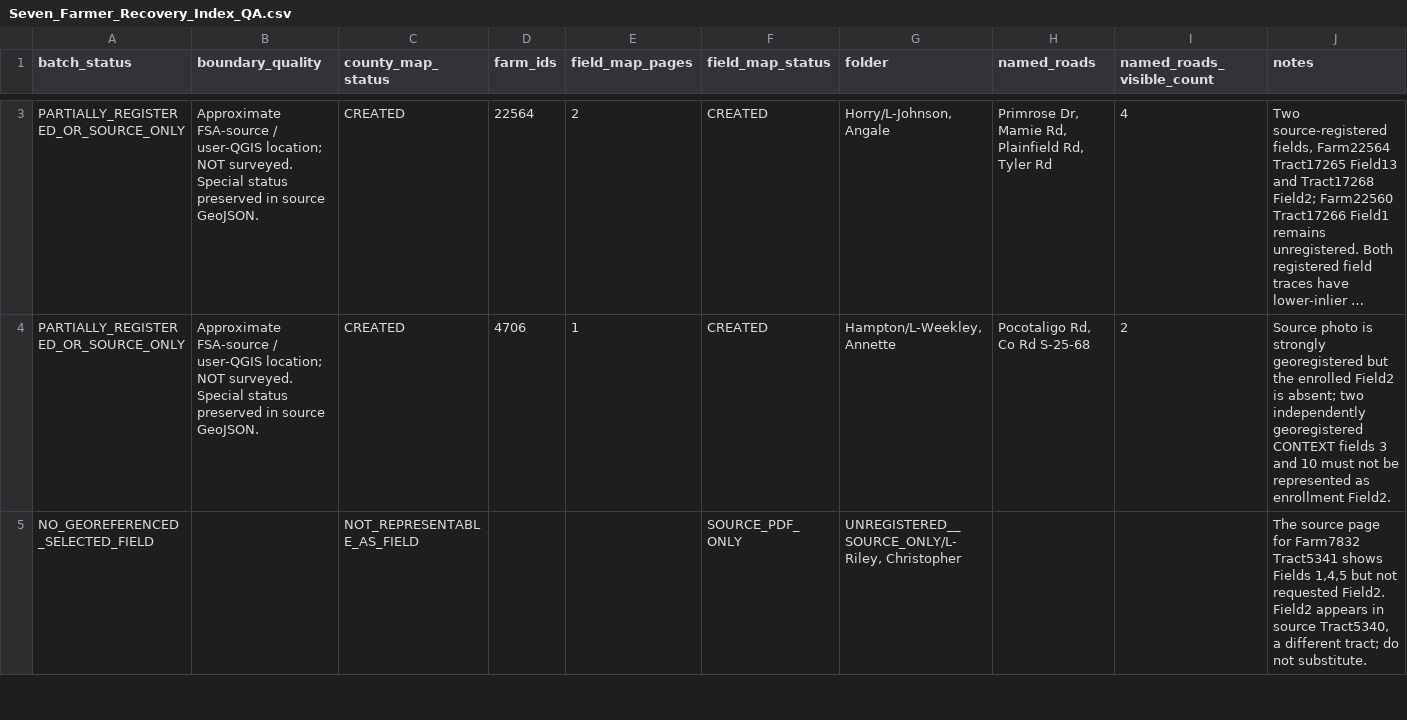
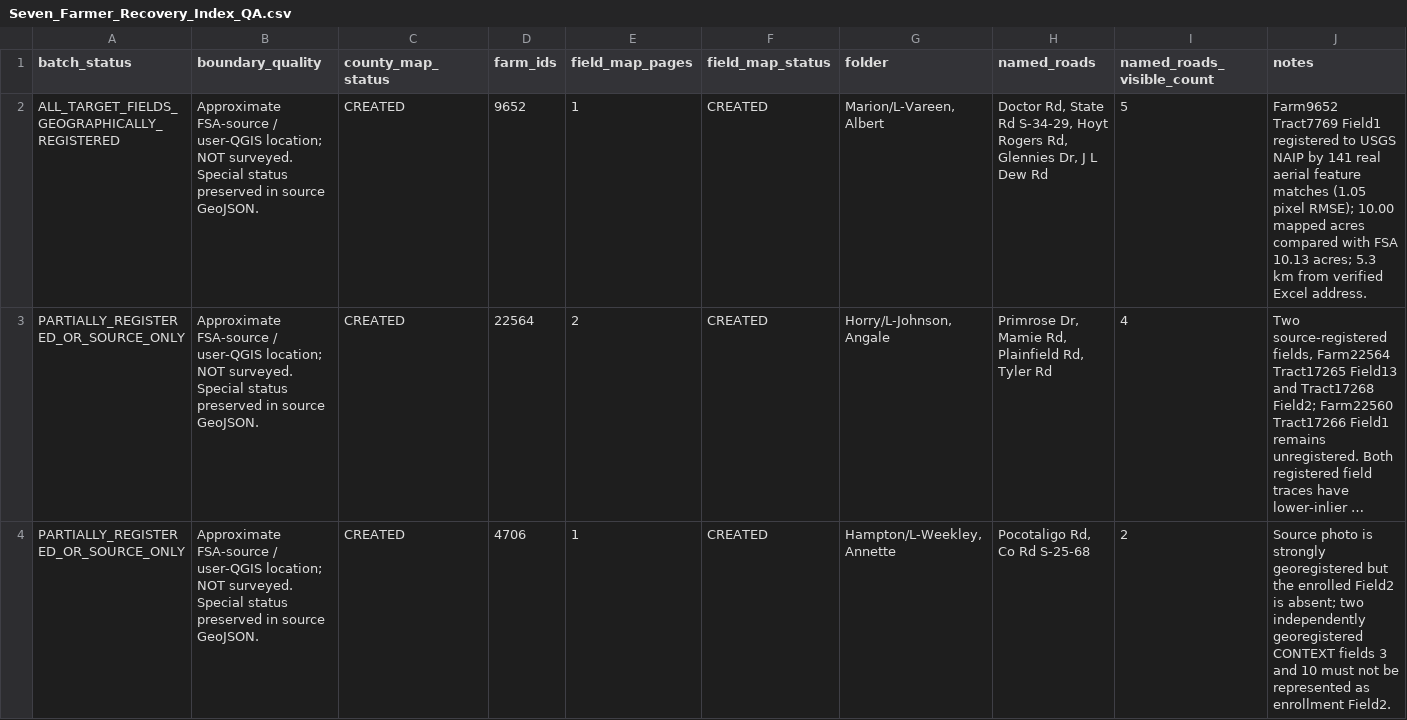
Before and after one commit to hemanthd95/SC-State-AMP-FSA-Polygons, a CSV file: deliverables/recovery_seven_weekley_20261110/Seven_Farmer_Recovery_Index_QA.csv, drawn as a sheet; only a part is shown, gaps mark what is left out; the shorter side is filled out with more unchanged rows; long unchanged cells end in …; rows hold the shown columns only; the diff covers the shown part only; the diff names each change by its address in the sheet, - before the commit and + after, or states it on an @@ line.

```diff
--- a/deliverables/recovery_seven_weekley_20261110/Seven_Farmer_Recovery_Index_QA.csv
+++ b/deliverables/recovery_seven_weekley_20261110/Seven_Farmer_Recovery_Index_QA.csv
+row 2: ALL_TARGET_FIELDS_GEOGRAPHICALLY_REGISTERED | Approximate FSA-source / user-QGIS location; NOT surveyed. Special status preserved in source GeoJSON. | CREATED | 9652 | 1 | CREATED | Marion/L-Vareen, Albert | Doctor Rd, State Rd S-34-29, Hoyt Rogers Rd, Glennies Dr, J L Dew Rd | 5 | Farm9652 Tract7769 Field1 registered to USGS NAIP by 141 real aerial feature matches (1.05 pixel RMSE); 10.00 mapped acres compared with FSA 10.13 acres; 5.3 km from verified Excel address.
```
Also changed, not shown: 1 removed row elsewhere in this file, 4 other files.
